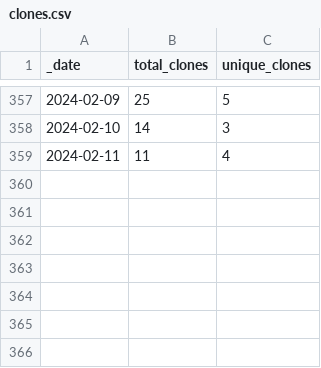
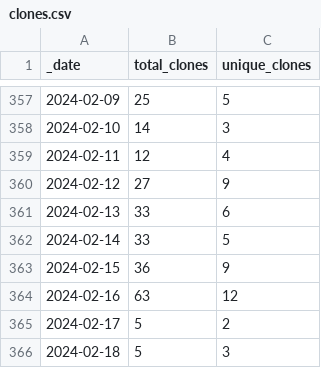
Before and after one commit to debevv/nanoMODBUS, a CSV file: traffic/clones.csv, drawn as a sheet; only a part is shown, gaps mark what is left out.

```diff
--- a/traffic/clones.csv
+++ b/traffic/clones.csv
@@ -358,2 +358,9 @@ _date,total_clones,unique_clones
 2024-02-10,14,3
-2024-02-11,11,4
+2024-02-11,12,4
+2024-02-12,27,9
+2024-02-13,33,6
+2024-02-14,33,5
+2024-02-15,36,9
+2024-02-16,63,12
+2024-02-17,5,2
+2024-02-18,5,3
```
Also changed, not shown: traffic/views.csv, 1 other file.
